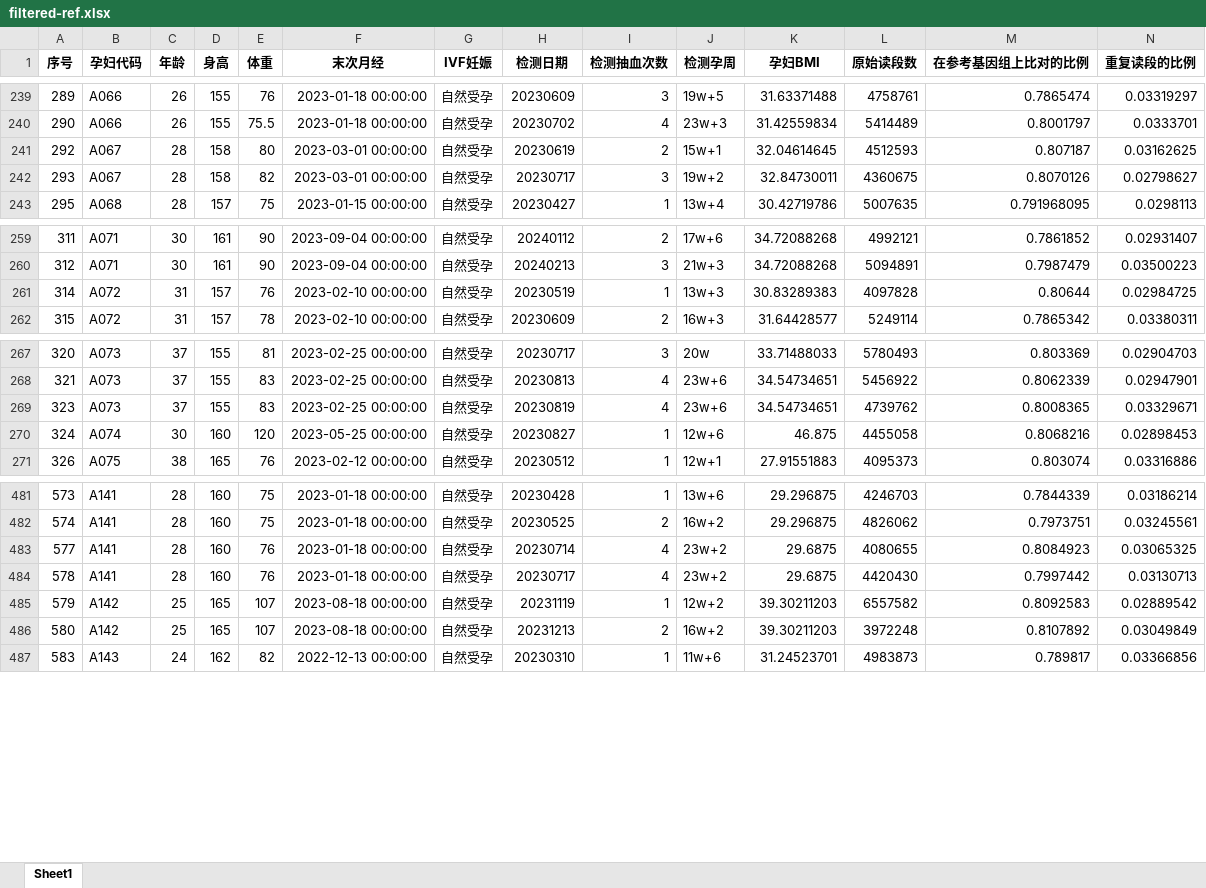
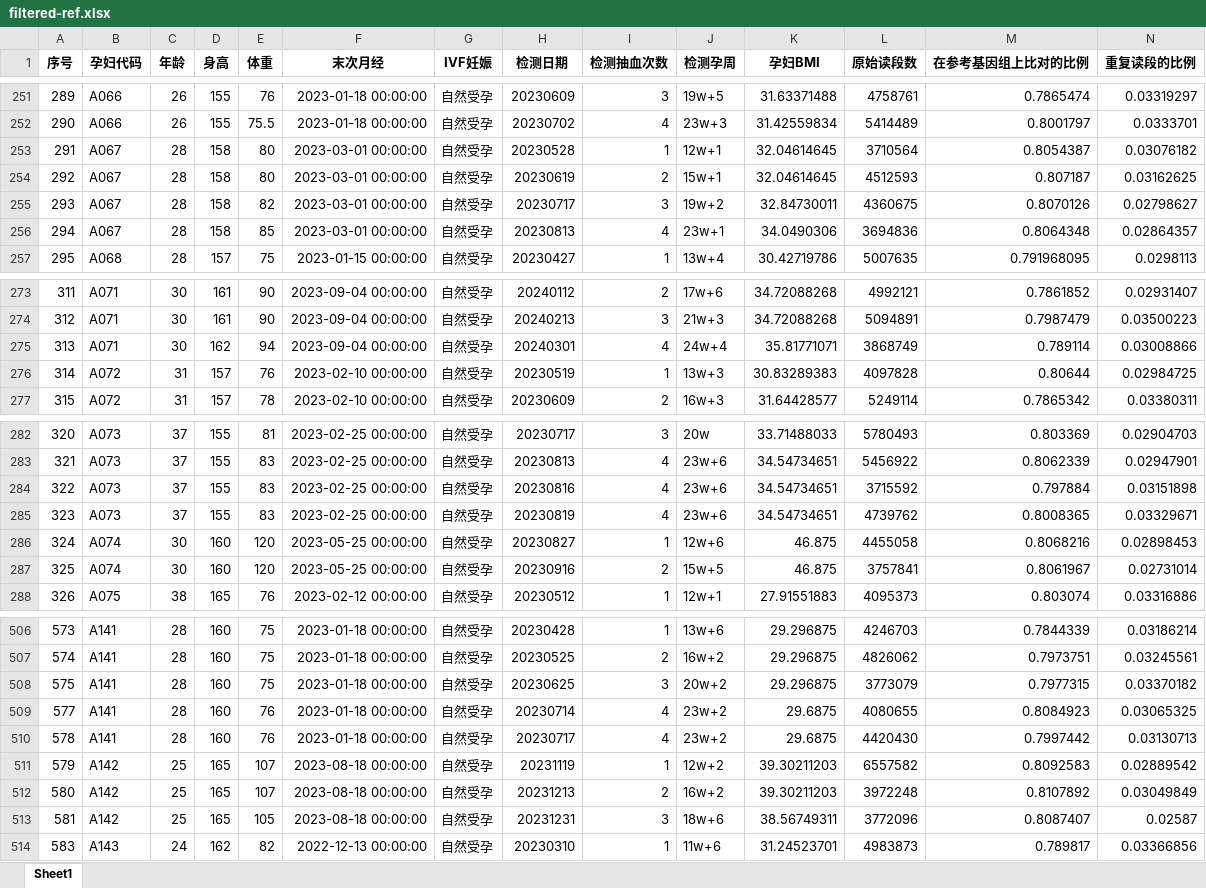
Before and after one commit to hammer-L/Guosai-2025, an Excel workbook: filtered-ref.xlsx, sheet Sheet1, drawn as a sheet; only a part is shown, gaps mark what is left out; values as stored, in another font and other column widths than the file's, no borders; rows hold the shown columns only; the diff covers the shown part only; the diff names each change by its address in the sheet, - before the commit and + after, or states it on an @@ line.

```diff
--- a/filtered-ref.xlsx (sheet Sheet1)
+++ b/filtered-ref.xlsx (sheet Sheet1)
+row 253: 291 | A067 | 28 | 158 | 80 | 2023-03-01 00:00:00 | 自然受孕 | 20230528 | 1 | 12w+1 | 32.04614645 | 3710564 | 0.8054387 | 0.03076182
+row 256: 294 | A067 | 28 | 158 | 85 | 2023-03-01 00:00:00 | 自然受孕 | 20230813 | 4 | 23w+1 | 34.0490306 | 3694836 | 0.8064348 | 0.02864357
+row 275: 313 | A071 | 30 | 162 | 94 | 2023-09-04 00:00:00 | 自然受孕 | 20240301 | 4 | 24w+4 | 35.81771071 | 3868749 | 0.789114 | 0.03008866
+row 284: 322 | A073 | 37 | 155 | 83 | 2023-02-25 00:00:00 | 自然受孕 | 20230816 | 4 | 23w+6 | 34.54734651 | 3715592 | 0.797884 | 0.03151898
+row 287: 325 | A074 | 30 | 160 | 120 | 2023-05-25 00:00:00 | 自然受孕 | 20230916 | 2 | 15w+5 | 46.875 | 3757841 | 0.8061967 | 0.02731014
+row 508: 575 | A141 | 28 | 160 | 75 | 2023-01-18 00:00:00 | 自然受孕 | 20230625 | 3 | 20w+2 | 29.296875 | 3773079 | 0.7977315 | 0.03370182
+row 513: 581 | A142 | 25 | 165 | 105 | 2023-08-18 00:00:00 | 自然受孕 | 20231231 | 3 | 18w+6 | 38.56749311 | 3772096 | 0.8087407 | 0.02587
```
Also changed, not shown: 32 added rows elsewhere in this sheet, filtered-ref-converted.xlsx, 28 other files.
